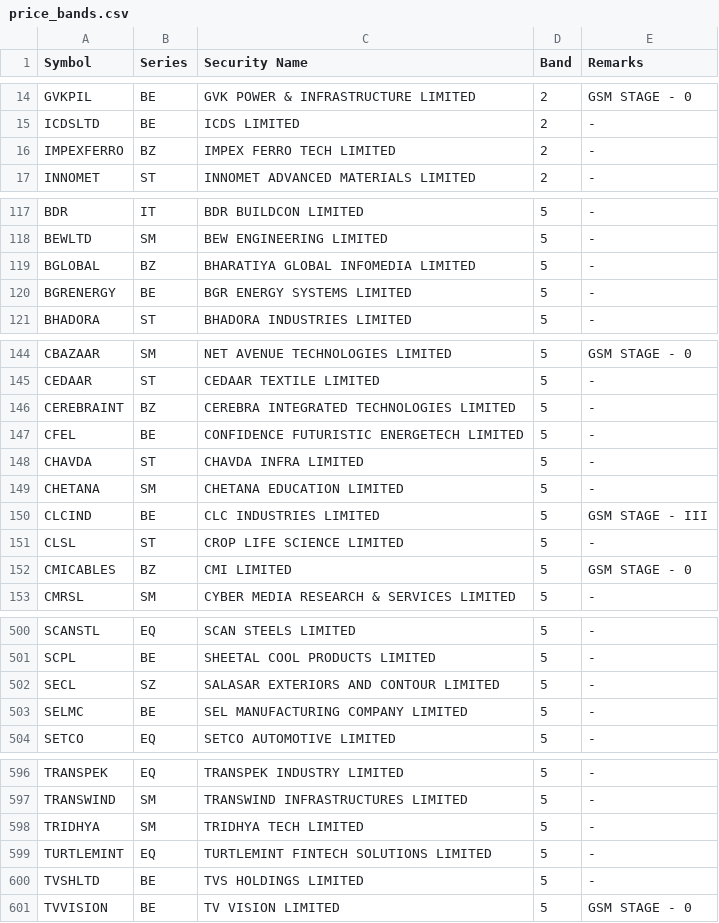
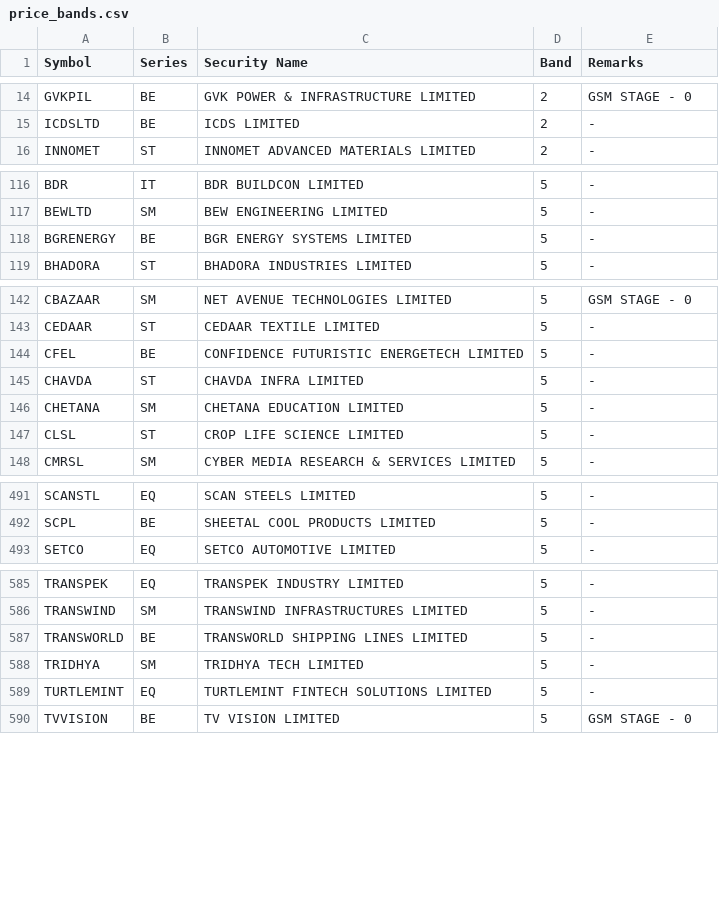
Before and after one commit to Dimansee/FnO, a CSV file: research/data/price_bands.csv, drawn as a sheet; only a part is shown, gaps mark what is left out; removed rows and columns are numbered as before the commit, all else as after; the diff covers the shown part only; the diff names each change by its address in the sheet, - before the commit and + after, or states it on an @@ line.

```diff
--- a/research/data/price_bands.csv
+++ b/research/data/price_bands.csv
-row 16: IMPEXFERRO | BZ | IMPEX FERRO TECH LIMITED | 2 | -
-row 119: BGLOBAL | BZ | BHARATIYA GLOBAL INFOMEDIA LIMITED | 5 | -
-row 146: CEREBRAINT | BZ | CEREBRA INTEGRATED TECHNOLOGIES LIMITED | 5 | -
-row 150: CLCIND | BE | CLC INDUSTRIES LIMITED | 5 | GSM STAGE - III
-row 152: CMICABLES | BZ | CMI LIMITED | 5 | GSM STAGE - 0
-row 502: SECL | SZ | SALASAR EXTERIORS AND CONTOUR LIMITED | 5 | -
-row 503: SELMC | BE | SEL MANUFACTURING COMPANY LIMITED | 5 | -
+row 587: TRANSWORLD | BE | TRANSWORLD SHIPPING LINES LIMITED | 5 | -
-row 600: TVSHLTD | BE | TVS HOLDINGS LIMITED | 5 | -
```
Also changed, not shown: 6 added rows and 13 removed rows elsewhere in this file, 3 other files.
